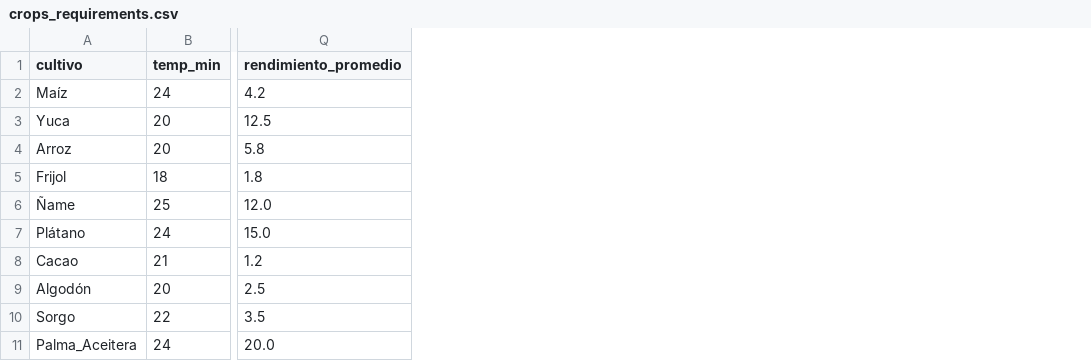
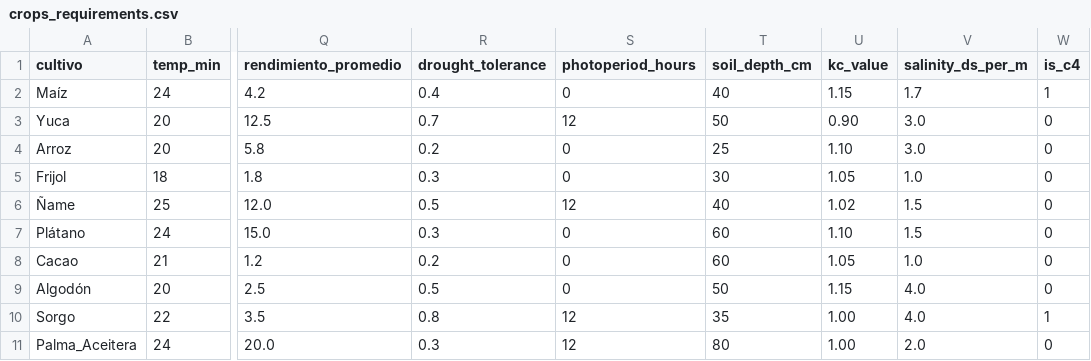
Before and after one commit to jab16jy/TechCamp, a CSV file: backend/app/ml/crops_requirements.csv, drawn as a sheet; only a part is shown, gaps mark what is left out; the diff names each change by its address in the sheet, - before the commit and + after, or states it on an @@ line.

```diff
--- a/backend/app/ml/crops_requirements.csv
+++ b/backend/app/ml/crops_requirements.csv
+column R (drought_tolerance), rows 2-11: 0.4 | 0.7 | 0.2 | 0.3 | 0.5 | 0.3 | 0.2 | 0.5 | 0.8 | 0.3
+column S (photoperiod_hours), rows 2-11: 0 | 12 | 0 | 0 | 12 | 0 | 0 | 0 | 12 | 12
+column T (soil_depth_cm), rows 2-11: 40 | 50 | 25 | 30 | 40 | 60 | 60 | 50 | 35 | 80
+column U (kc_value), rows 2-11: 1.15 | 0.90 | 1.10 | 1.05 | 1.02 | 1.10 | 1.05 | 1.15 | 1.00 | 1.00
+column V (salinity_ds_per_m), rows 2-11: 1.7 | 3.0 | 3.0 | 1.0 | 1.5 | 1.5 | 1.0 | 4.0 | 4.0 | 2.0
+column W (is_c4), rows 2-11: 1 | 0 | 0 | 0 | 0 | 0 | 0 | 0 | 1 | 0
```
Also changed, not shown: 3 other files.
